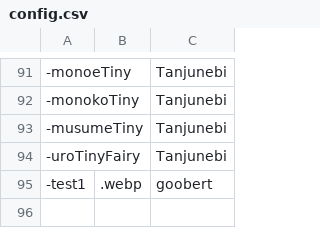
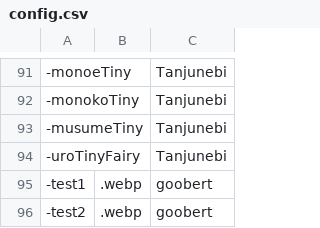
Before and after one commit to AcrylonitrileButadieneStyrene/yno-commumoji, a CSV file: config.csv, drawn as a sheet; only a part is shown, gaps mark what is left out.

Commit message:
Test (#70)

```diff
--- a/config.csv
+++ b/config.csv
@@ -95 +95,2 @@
 -test1,.webp,goobert
+-test2,.webp,goobert
```
Also changed, not shown: 1 other file.
